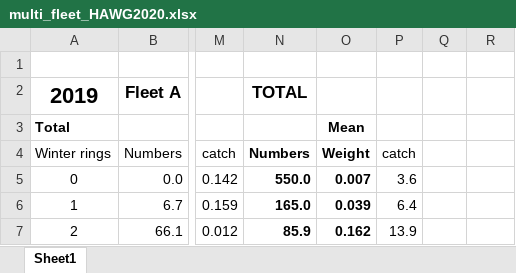
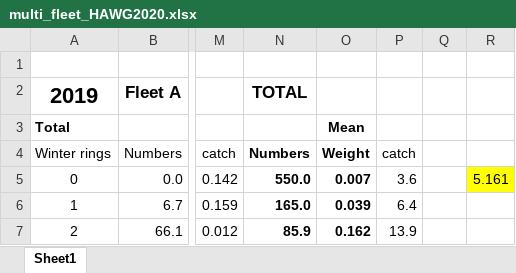
Before and after one commit to ices-eg/wg_HAWG, an Excel workbook: NSAS/data/Catch/multi_fleet_HAWG2020.xlsx, sheet Sheet1, drawn as a sheet; only a part is shown, gaps mark what is left out; values as stored, in another font and other column widths than the file's, no borders; the diff names each change by its address in the sheet, - before the commit and + after, or states it on an @@ line.

```diff
--- a/NSAS/data/Catch/multi_fleet_HAWG2020.xlsx (sheet Sheet1)
+++ b/NSAS/data/Catch/multi_fleet_HAWG2020.xlsx (sheet Sheet1)
-R5: (empty)
+R5: 5.161
-R5 fill: none
+R5 fill: #FFFF00
```
Also changed, not shown: NSAS/data/Catch/stf_metrics_HAWG2020_Catches of WB and NS herring by fleet A-F_12-9.xlsx, 28 other files.
